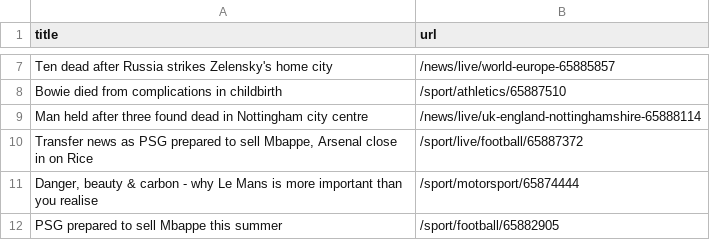
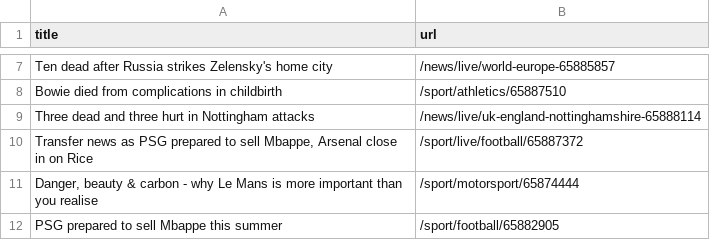
Before and after one commit to terril68/automatic-scraper, a CSV file: bbc.csv, drawn as a sheet; only a part is shown, gaps mark what is left out.

```diff
--- a/bbc.csv
+++ b/bbc.csv
@@ -8,3 +8,3 @@ Ten dead after Russia strikes Zelensky's home city,/news/live/world-europe-65885
 Bowie died from complications in childbirth,/sport/athletics/65887510
-Man held after three found dead in Nottingham city centre,/news/live/uk-england-nottinghamshire-65888114
+Three dead and three hurt in Nottingham attacks,/news/live/uk-england-nottinghamshire-65888114
 "Transfer news as PSG prepared to sell Mbappe, Arsenal close in on Rice",/sport/live/football/65887372
```
